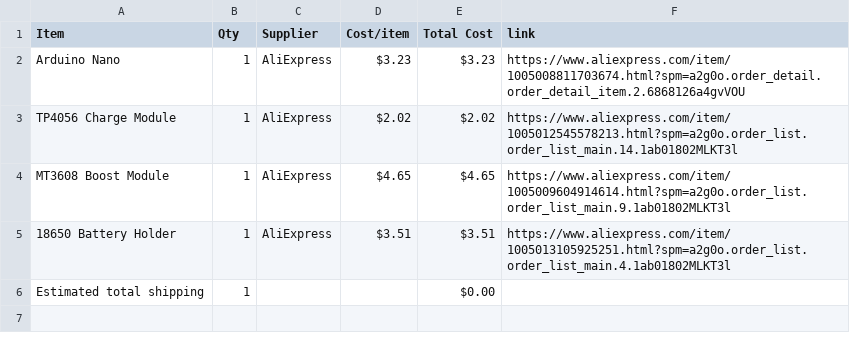
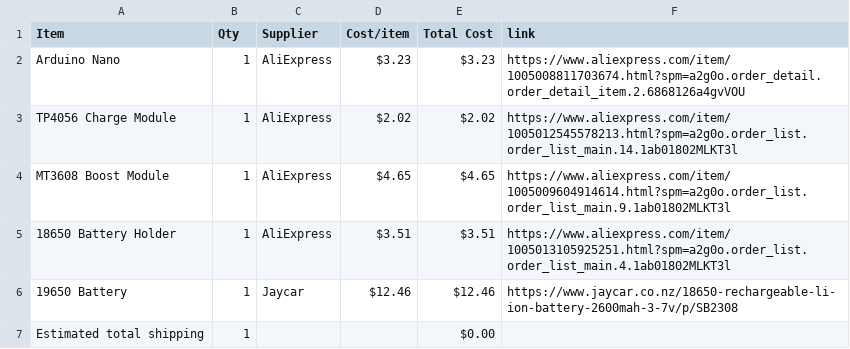
Before and after one commit to AsteroidSkewl/MindfieldMania, a CSV file: BOM.csv, drawn as a sheet.

Commit message:
Sync MindfieldMania from Half Life

```diff
--- a/BOM.csv
+++ b/BOM.csv
@@ -5,2 +5,3 @@ MT3608 Boost Module,1,AliExpress,$4.65,$4.65,https://www.aliexpress.com/item/100
 18650 Battery Holder,1,AliExpress,$3.51,$3.51,https://www.aliexpress.com/item/1005013105925251.html?spm=a2g0o.order_list.order_list_main.4.1ab01802MLKT3l
+19650 Battery,1,Jaycar,$12.46,$12.46,https://www.jaycar.co.nz/18650-rechargeable-li-ion-battery-2600mah-3-7v/p/SB2308
 Estimated total shipping,1,,,$0.00,
```
